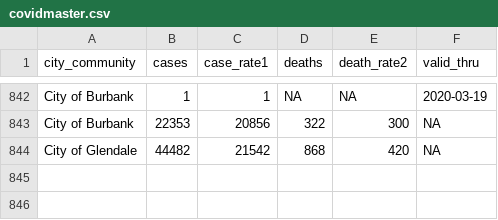
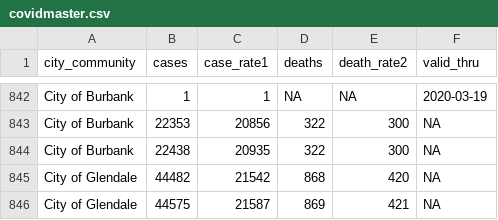
Before and after one commit to xianleonard/covidscraper, a CSV file: Output/covidmaster.csv, drawn as a sheet; only a part is shown, gaps mark what is left out.

Commit message:
Data Updated

```diff
--- a/Output/covidmaster.csv
+++ b/Output/covidmaster.csv
@@ -843,2 +843,4 @@ City of Burbank,1,1,NA,NA,2020-03-19
 City of Burbank,22353,20856,322,300,NA
+City of Burbank,22438,20935,322,300,NA
 City of Glendale,44482,21542,868,420,NA
+City of Glendale,44575,21587,869,421,NA
```
Also changed, not shown: Output/covidburbank.csv, 1 other file.
